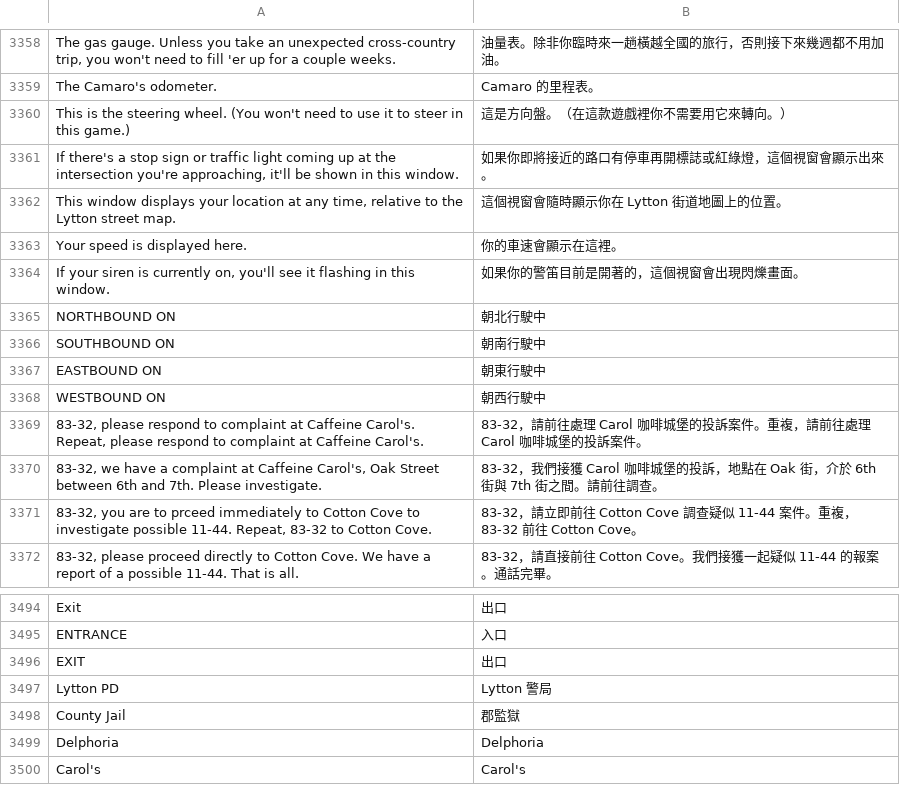
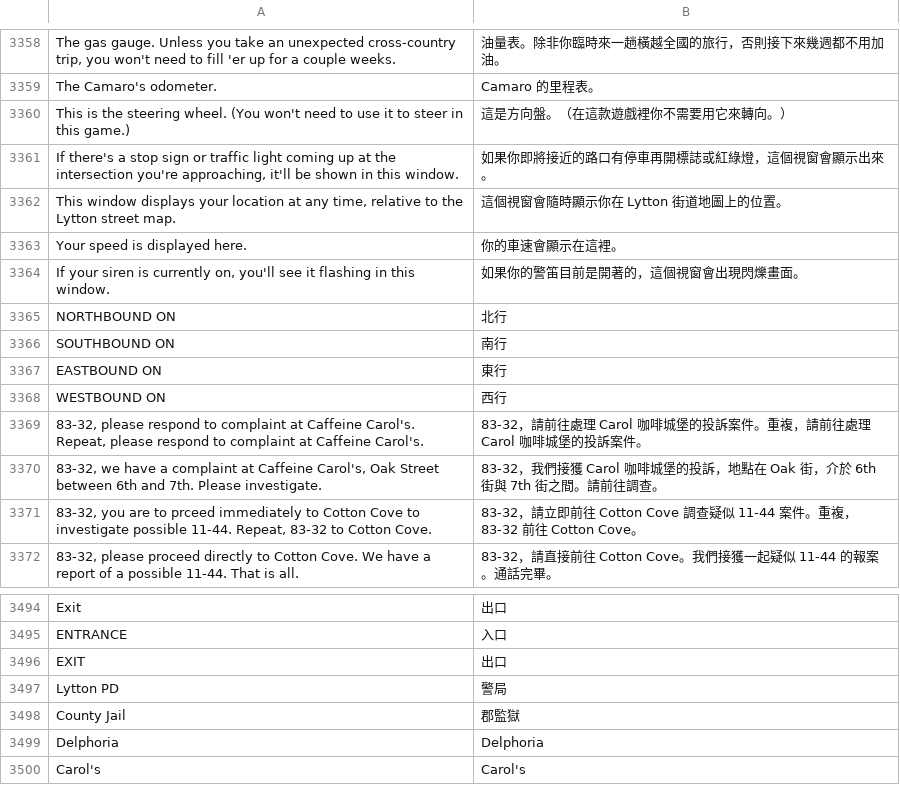
Before and after one commit to wicanr2/police-quest-1-cht, a TSV file: workplace/translation/sci-translation.tsv, drawn as a sheet; only a part is shown, gaps mark what is left out.

```diff
--- a/workplace/translation/sci-translation.tsv
+++ b/workplace/translation/sci-translation.tsv
@@ -3364,6 +3364,6 @@ Your speed is displayed here.	你的車速會顯示在這裡。
 If your siren is currently on, you'll see it flashing in this window.	如果你的警笛目前是開著的，這個視窗會出現閃爍畫面。
-NORTHBOUND ON	朝北行駛中
-SOUTHBOUND ON	朝南行駛中
-EASTBOUND ON	朝東行駛中
-WESTBOUND ON	朝西行駛中
+NORTHBOUND ON	北行
+SOUTHBOUND ON	南行
+EASTBOUND ON	東行
+WESTBOUND ON	西行
 83-32, please respond to complaint at Caffeine Carol's. Repeat, please respond to complaint at Caffeine Carol's.	83-32，請前往處理 Carol 咖啡城堡的投訴案件。重複，請前往處理 Carol 咖啡城堡的投訴案件。
@@ -3496,3 +3496,3 @@ ENTRANCE	入口
 EXIT	出口
-Lytton PD	Lytton 警局
+Lytton PD	警局
 County Jail	郡監獄
```
Also changed, not shown: 2 other files.
